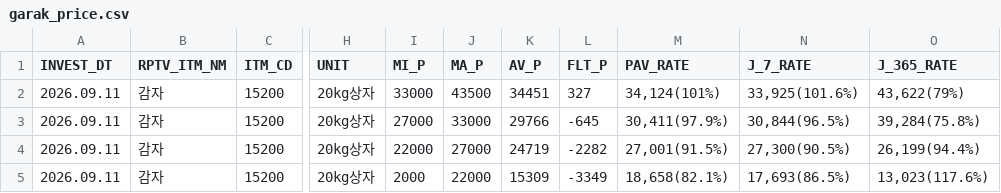
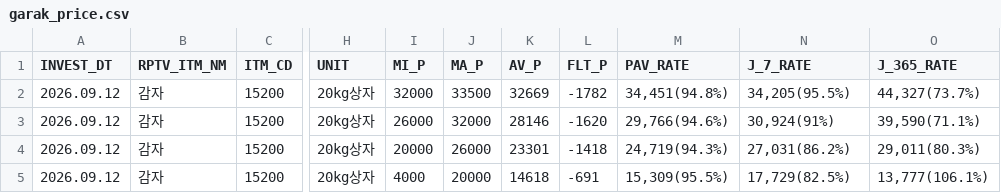
Before and after one commit to wngml7055/potato-times, a CSV file: data/garak_price.csv, drawn as a sheet; only a part is shown, gaps mark what is left out; the diff names each change by its address in the sheet, - before the commit and + after, or states it on an @@ line.

```diff
--- a/data/garak_price.csv
+++ b/data/garak_price.csv
-A2:A5 (INVEST_DT): 2026.09.11
+A2:A5 (INVEST_DT): 2026.09.12
-I2 (MI_P): 33000
+I2 (MI_P): 32000
-J2 (MA_P): 43500
+J2 (MA_P): 33500
-K2 (AV_P): 34451
+K2 (AV_P): 32669
-L2 (FLT_P): 327
+L2 (FLT_P): -1782
-M2 (PAV_RATE): 34,124(101%)
+M2 (PAV_RATE): 34,451(94.8%)
-N2 (J_7_RATE): 33,925(101.6%)
+N2 (J_7_RATE): 34,205(95.5%)
-O2 (J_365_RATE): 43,622(79%)
+O2 (J_365_RATE): 44,327(73.7%)
-I3 (MI_P): 27000
+I3 (MI_P): 26000
-J3 (MA_P): 33000
+J3 (MA_P): 32000
-K3 (AV_P): 29766
+K3 (AV_P): 28146
-L3 (FLT_P): -645
+L3 (FLT_P): -1620
-M3 (PAV_RATE): 30,411(97.9%)
+M3 (PAV_RATE): 29,766(94.6%)
-N3 (J_7_RATE): 30,844(96.5%)
+N3 (J_7_RATE): 30,924(91%)
-O3 (J_365_RATE): 39,284(75.8%)
+O3 (J_365_RATE): 39,590(71.1%)
-I4 (MI_P): 22000
+I4 (MI_P): 20000
-J4 (MA_P): 27000
+J4 (MA_P): 26000
-K4 (AV_P): 24719
+K4 (AV_P): 23301
-L4 (FLT_P): -2282
+L4 (FLT_P): -1418
-M4 (PAV_RATE): 27,001(91.5%)
+M4 (PAV_RATE): 24,719(94.3%)
-N4 (J_7_RATE): 27,300(90.5%)
+N4 (J_7_RATE): 27,031(86.2%)
-O4 (J_365_RATE): 26,199(94.4%)
+O4 (J_365_RATE): 29,011(80.3%)
-I5 (MI_P): 2000
+I5 (MI_P): 4000
-J5 (MA_P): 22000
+J5 (MA_P): 20000
-K5 (AV_P): 15309
+K5 (AV_P): 14618
-L5 (FLT_P): -3349
+L5 (FLT_P): -691
-M5 (PAV_RATE): 18,658(82.1%)
+M5 (PAV_RATE): 15,309(95.5%)
-N5 (J_7_RATE): 17,693(86.5%)
+N5 (J_7_RATE): 17,729(82.5%)
-O5 (J_365_RATE): 13,023(117.6%)
+O5 (J_365_RATE): 13,777(106.1%)
```
Also changed, not shown: data/garak_history.csv.
